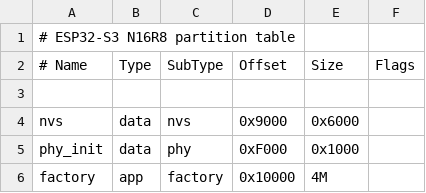
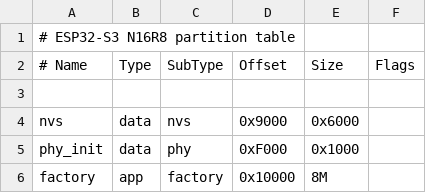
Before and after one commit to maximsokal/esp32_geophone_source_locator, a CSV file: partitions.csv, drawn as a sheet.

Commit message:
Remove lock files, update partition size, enhance sensor bus lifecycle tests, and add ERC report
- Deleted lock files for schematic files to prevent conflicts.
- Updated the partition size for the factory app in partitions.csv from 4M to 8M.
- Enhanced sensor bus lifecycle tests to handle invalid states and reset scenarios.
- Modified the sensor bus lines fake implementation to simulate controller reset failures.
- Added a new ERC report detailing errors and warnings in the schematic design.

```diff
--- a/partitions.csv
+++ b/partitions.csv
@@ -5,2 +5,2 @@ nvs,        data, nvs,     0x9000,   0x6000,
 phy_init,   data, phy,     0xF000,   0x1000,
-factory,    app,  factory, 0x10000,  4M,
+factory,    app,  factory, 0x10000,  8M,
```
Also changed, not shown: 12 other files.
